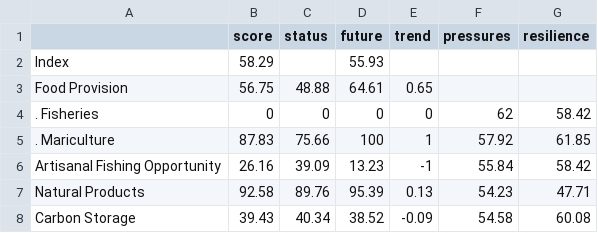
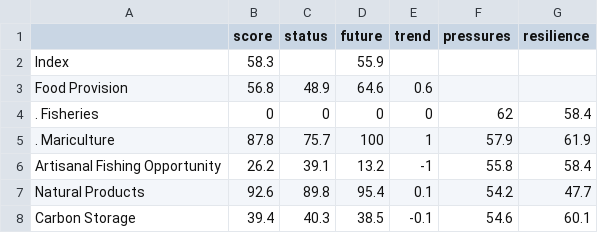
Before and after one commit to OHI-Science/chn, a CSV file: province2015/reports/tables/scores_Guangdong.csv, drawn as a sheet; only a part is shown; the diff covers the shown part only.

```diff
--- a/province2015/reports/tables/scores_Guangdong.csv
+++ b/province2015/reports/tables/scores_Guangdong.csv
@@ -1,8 +1,8 @@
 " ","score","status","future","trend","pressures","resilience"
-"Index",58.29,,55.93,,,
-"Food Provision",56.75,48.88,64.61,0.65,,
-". Fisheries",0,0,0,0,62,58.42
-". Mariculture",87.83,75.66,100,1,57.92,61.85
-"Artisanal Fishing Opportunity",26.16,39.09,13.23,-1,55.84,58.42
-"Natural Products",92.58,89.76,95.39,0.13,54.23,47.71
-"Carbon Storage",39.43,40.34,38.52,-0.09,54.58,60.08
+"Index",58.3,,55.9,,,
+"Food Provision",56.8,48.9,64.6,0.6,,
+". Fisheries",0,0,0,0,62,58.4
+". Mariculture",87.8,75.7,100,1,57.9,61.9
+"Artisanal Fishing Opportunity",26.2,39.1,13.2,-1,55.8,58.4
+"Natural Products",92.6,89.8,95.4,0.1,54.2,47.7
+"Carbon Storage",39.4,40.3,38.5,-0.1,54.6,60.1
```
Also changed, not shown: 52 edited cells elsewhere in this file, province2015/reports/tables/scores_Fujian.csv, province2015/reports/tables/scores_Guangxi.csv, 46 other files.
